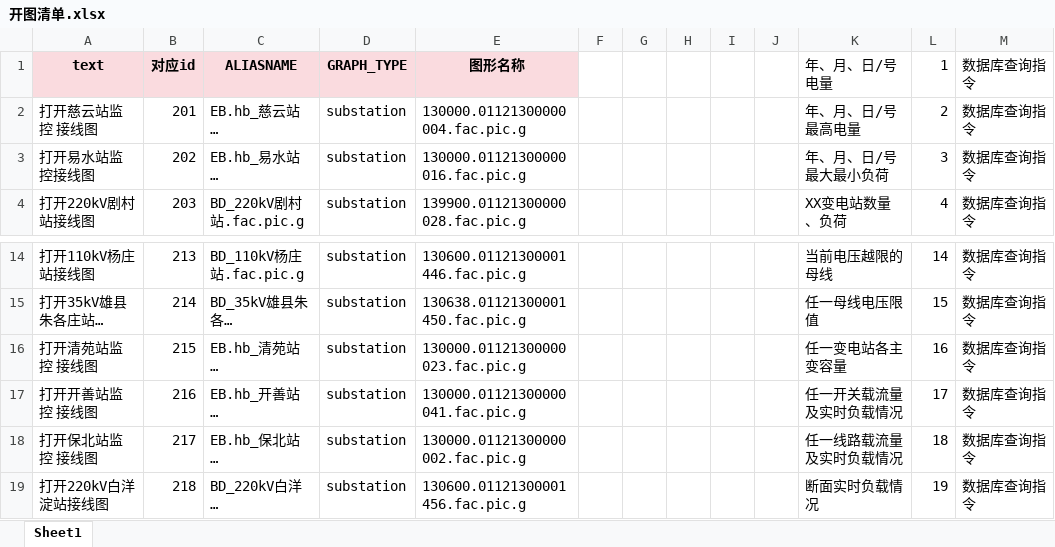
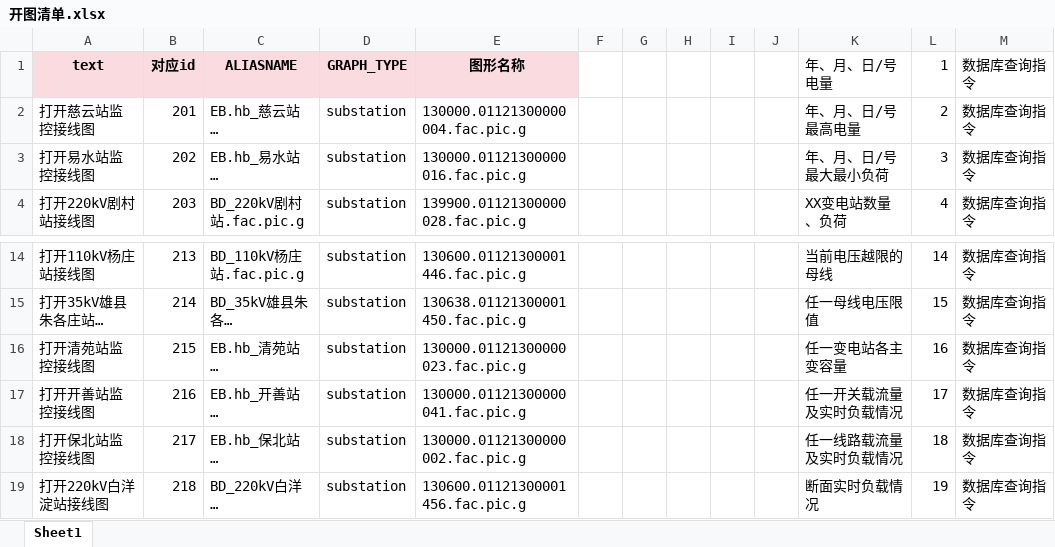
Before and after one commit to misterhou/database, an Excel workbook: src/main/resources/开图清单.xlsx, sheet Sheet1, drawn as a sheet; only a part is shown, gaps mark what is left out; long unchanged cells end in …; values as stored, in another font and other column widths than the file's, no borders; the diff names each change by its address in the sheet, - before the commit and + after, or states it on an @@ line.

```diff
--- a/src/main/resources/开图清单.xlsx (sheet Sheet1)
+++ b/src/main/resources/开图清单.xlsx (sheet Sheet1)
-A2 (text): 打开慈云站监控 接线图
+A2 (text): 打开慈云站监控接线图
-A16 (text): 打开清苑站监控 接线图
+A16 (text): 打开清苑站监控接线图
-A17 (text): 打开开善站监控 接线图
+A17 (text): 打开开善站监控接线图
-A18 (text): 打开保北站监控 接线图
+A18 (text): 打开保北站监控接线图
```
Also changed, not shown: 3 other files.
